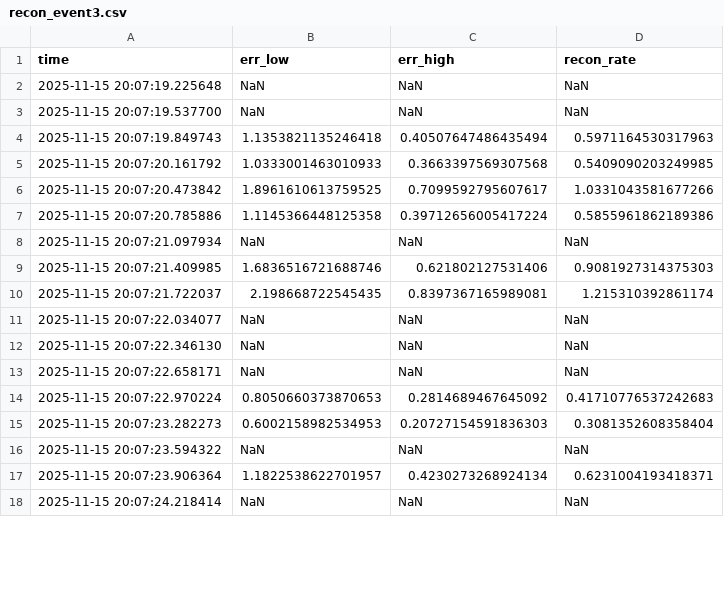
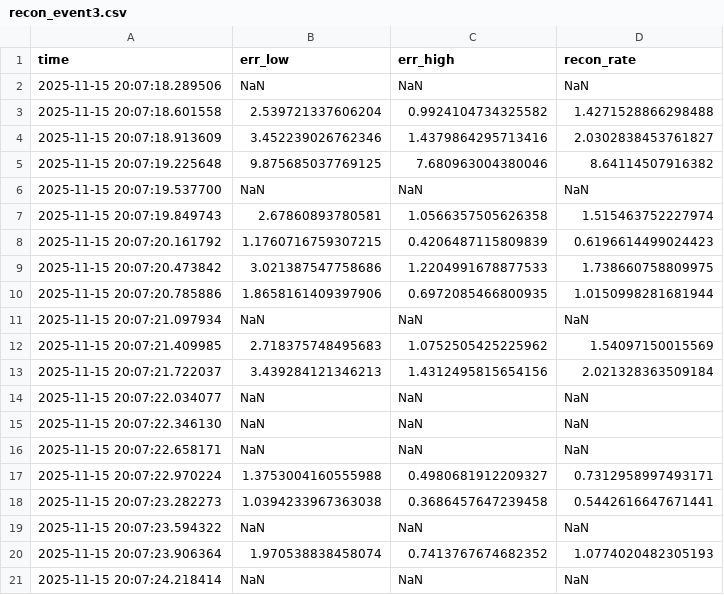
Before and after one commit to ddasilva/tracers-first-results-paper, a CSV file: output/Nov11_Storm/recon_event3.csv, drawn as a sheet; only a part is shown; the diff covers the shown part only.

```diff
--- a/output/Nov11_Storm/recon_event3.csv
+++ b/output/Nov11_Storm/recon_event3.csv
@@ -1,11 +1,14 @@
 time,err_low,err_high,recon_rate
-2025-11-15 20:07:19.225648,NaN,NaN,NaN
+2025-11-15 20:07:18.289506,NaN,NaN,NaN
+2025-11-15 20:07:18.601558,2.539721337606204,0.9924104734325582,1.4271528866298488
+2025-11-15 20:07:18.913609,3.452239026762346,1.4379864295713416,2.0302838453761827
+2025-11-15 20:07:19.225648,9.875685037769125,7.680963004380046,8.64114507916382
 2025-11-15 20:07:19.537700,NaN,NaN,NaN
-2025-11-15 20:07:19.849743,1.1353821135246418,0.40507647486435494,0.5971164530317963
-2025-11-15 20:07:20.161792,1.0333001463010933,0.3663397569307568,0.5409090203249985
-2025-11-15 20:07:20.473842,1.8961610613759525,0.7099592795607617,1.0331043581677266
-2025-11-15 20:07:20.785886,1.1145366448125358,0.39712656005417224,0.5855961862189386
+2025-11-15 20:07:19.849743,2.67860893780581,1.0566357505626358,1.515463752227974
+2025-11-15 20:07:20.161792,1.1760716759307215,0.4206487115809839,0.6196614499024423
+2025-11-15 20:07:20.473842,3.021387547758686,1.2204991678877533,1.738660758809975
+2025-11-15 20:07:20.785886,1.8658161409397906,0.6972085466800935,1.0150998281681944
 2025-11-15 20:07:21.097934,NaN,NaN,NaN
-2025-11-15 20:07:21.409985,1.6836516721688746,0.621802127531406,0.9081927314375303
-2025-11-15 20:07:21.722037,2.198668722545435,0.8397367165989081,1.215310392861174
+2025-11-15 20:07:21.409985,2.718375748495683,1.0752505425225962,1.54097150015569
+2025-11-15 20:07:21.722037,3.439284121346213,1.4312495815654156,2.021328363509184
 2025-11-15 20:07:22.034077,NaN,NaN,NaN
@@ -13,6 +16,6 @@ time,err_low,err_high,recon_rate
 2025-11-15 20:07:22.658171,NaN,NaN,NaN
-2025-11-15 20:07:22.970224,0.8050660373870653,0.2814689467645092,0.41710776537242683
-2025-11-15 20:07:23.282273,0.6002158982534953,0.20727154591836303,0.3081352608358404
+2025-11-15 20:07:22.970224,1.3753004160555988,0.4980681912209327,0.7312958997493171
+2025-11-15 20:07:23.282273,1.0394233967363038,0.3686457647239458,0.5442616647671441
 2025-11-15 20:07:23.594322,NaN,NaN,NaN
-2025-11-15 20:07:23.906364,1.1822538622701957,0.4230273268924134,0.6231004193418371
+2025-11-15 20:07:23.906364,1.970538838458074,0.7413767674682352,1.0774020482305193
 2025-11-15 20:07:24.218414,NaN,NaN,NaN
```
Also changed, not shown: 10 added rows and 102 edited cells elsewhere in this file, output/Nov11_Storm/Nov11_Storm.csv, output/Nov11_Storm/recon_event0.csv, 21 other files.
